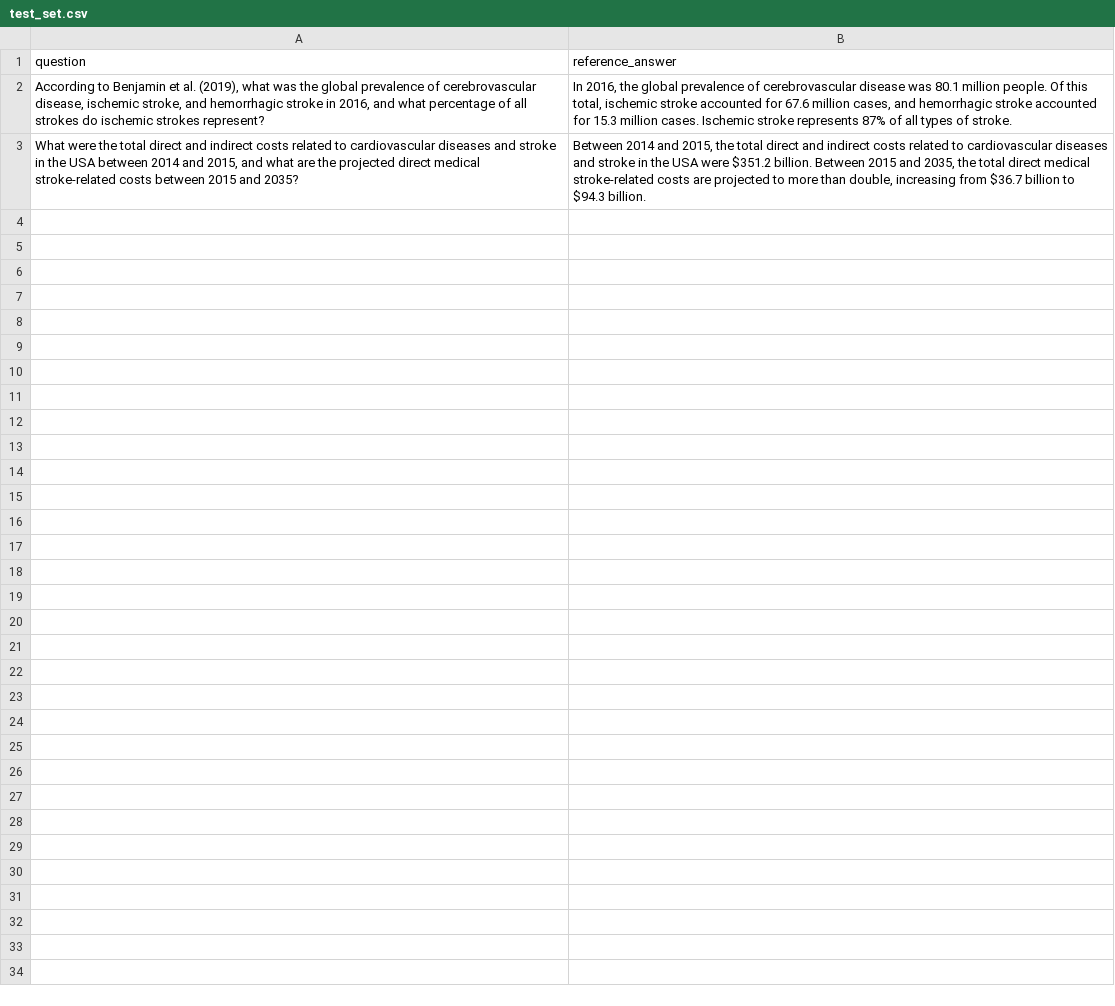
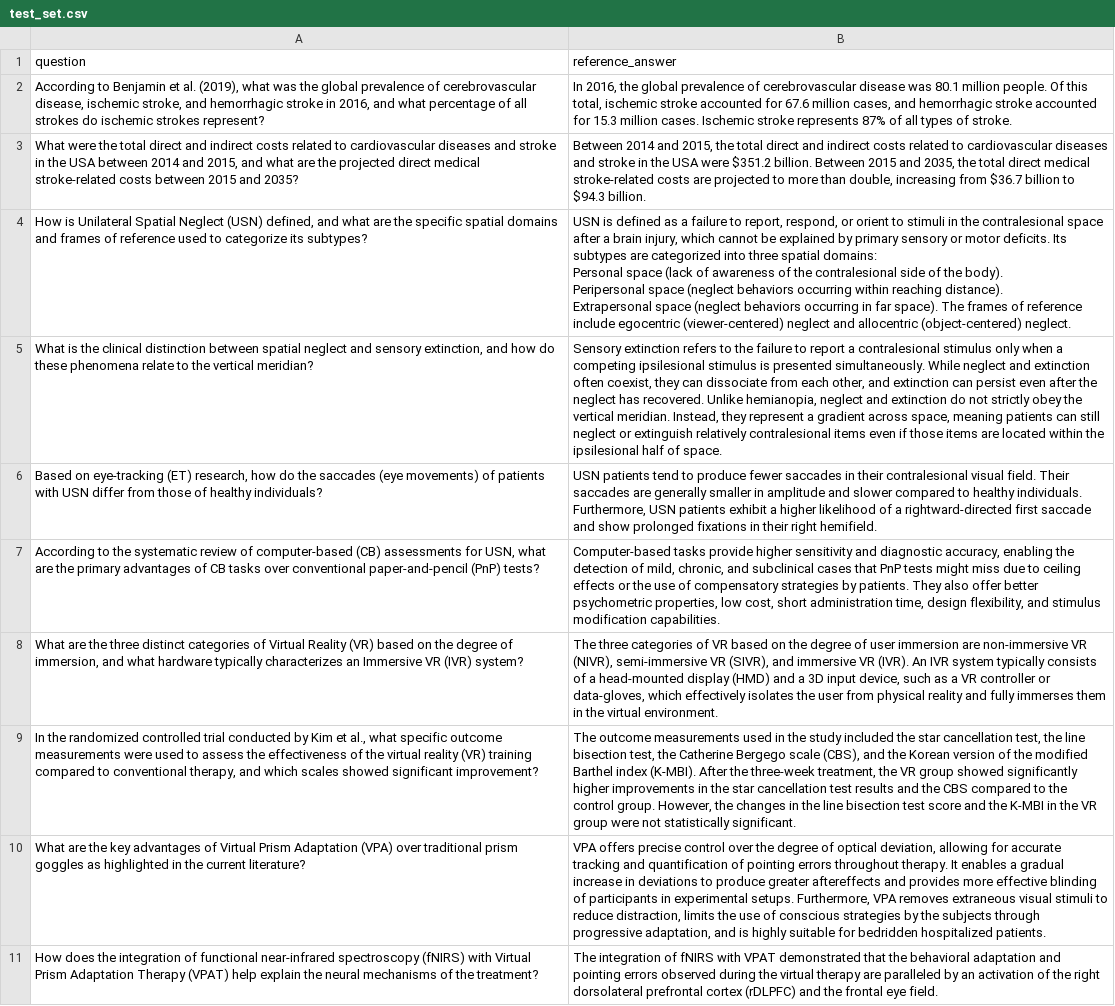
Before and after one commit to Aenes321/Rag---Internship, a CSV file: test_set.csv, drawn as a sheet; ↵ is a line break in a cell; the diff names each change by its address in the sheet, - before the commit and + after, or states it on an @@ line.

```diff
--- a/test_set.csv
+++ b/test_set.csv
+row 4: How is Unilateral Spatial Neglect (USN) defined, and what are the specific spatial domains and frames of reference used to categorize its subtypes? | USN is defined as a failure to report, respond, or orient to stimuli in the contralesional space after a brain injury, which cannot be explained by primary sensory or motor deficits. Its subtypes are categorized into three spatial domains: ↵ Personal space (lack of awareness of the contralesional side of the body). ↵ Peripersonal space (neglect behaviors occurring within reaching distance). ↵ Extrapersonal space (neglect behaviors occurring in far space). The frames of reference include egocentric (viewer-centered) neglect and allocentric (object-centered) neglect.
+row 5: What is the clinical distinction between spatial neglect and sensory extinction, and how do these phenomena relate to the vertical meridian? | Sensory extinction refers to the failure to report a contralesional stimulus only when a competing ipsilesional stimulus is presented simultaneously. While neglect and extinction often coexist, they can dissociate from each other, and extinction can persist even after the neglect has recovered. Unlike hemianopia, neglect and extinction do not strictly obey the vertical meridian. Instead, they represent a gradient across space, meaning patients can still neglect or extinguish relatively contralesional items even if those items are located within the ipsilesional half of space.
+row 6: Based on eye-tracking (ET) research, how do the saccades (eye movements) of patients with USN differ from those of healthy individuals? | USN patients tend to produce fewer saccades in their contralesional visual field. Their saccades are generally smaller in amplitude and slower compared to healthy individuals. Furthermore, USN patients exhibit a higher likelihood of a rightward-directed first saccade and show prolonged fixations in their right hemifield.
+row 7: According to the systematic review of computer-based (CB) assessments for USN, what are the primary advantages of CB tasks over conventional paper-and-pencil (PnP) tests? | Computer-based tasks provide higher sensitivity and diagnostic accuracy, enabling the detection of mild, chronic, and subclinical cases that PnP tests might miss due to ceiling effects or the use of compensatory strategies by patients. They also offer better psychometric properties, low cost, short administration time, design flexibility, and stimulus modification capabilities.
+row 8: What are the three distinct categories of Virtual Reality (VR) based on the degree of immersion, and what hardware typically characterizes an Immersive VR (IVR) system? | The three categories of VR based on the degree of user immersion are non-immersive VR (NIVR), semi-immersive VR (SIVR), and immersive VR (IVR). An IVR system typically consists of a head-mounted display (HMD) and a 3D input device, such as a VR controller or data-gloves, which effectively isolates the user from physical reality and fully immerses them in the virtual environment.
+row 9: In the randomized controlled trial conducted by Kim et al., what specific outcome measurements were used to assess the effectiveness of the virtual reality (VR) training compared to conventional therapy, and which scales showed significant improvement? | The outcome measurements used in the study included the star cancellation test, the line bisection test, the Catherine Bergego scale (CBS), and the Korean version of the modified Barthel index (K-MBI). After the three-week treatment, the VR group showed significantly higher improvements in the star cancellation test results and the CBS compared to the control group. However, the changes in the line bisection test score and the K-MBI in the VR group were not statistically significant.
+row 10: What are the key advantages of Virtual Prism Adaptation (VPA) over traditional prism goggles as highlighted in the current literature? | VPA offers precise control over the degree of optical deviation, allowing for accurate tracking and quantification of pointing errors throughout therapy. It enables a gradual increase in deviations to produce greater aftereffects and provides more effective blinding of participants in experimental setups. Furthermore, VPA removes extraneous visual stimuli to reduce distraction, limits the use of conscious strategies by the subjects through progressive adaptation, and is highly suitable for bedridden hospitalized patients.
+row 11: How does the integration of functional near-infrared spectroscopy (fNIRS) with Virtual Prism Adaptation Therapy (VPAT) help explain the neural mechanisms of the treatment? | The integration of fNIRS with VPAT demonstrated that the behavioral adaptation and pointing errors observed during the virtual therapy are paralleled by an activation of the right dorsolateral prefrontal cortex (rDLPFC) and the frontal eye field.
```
Also changed, not shown: 8 other files.
